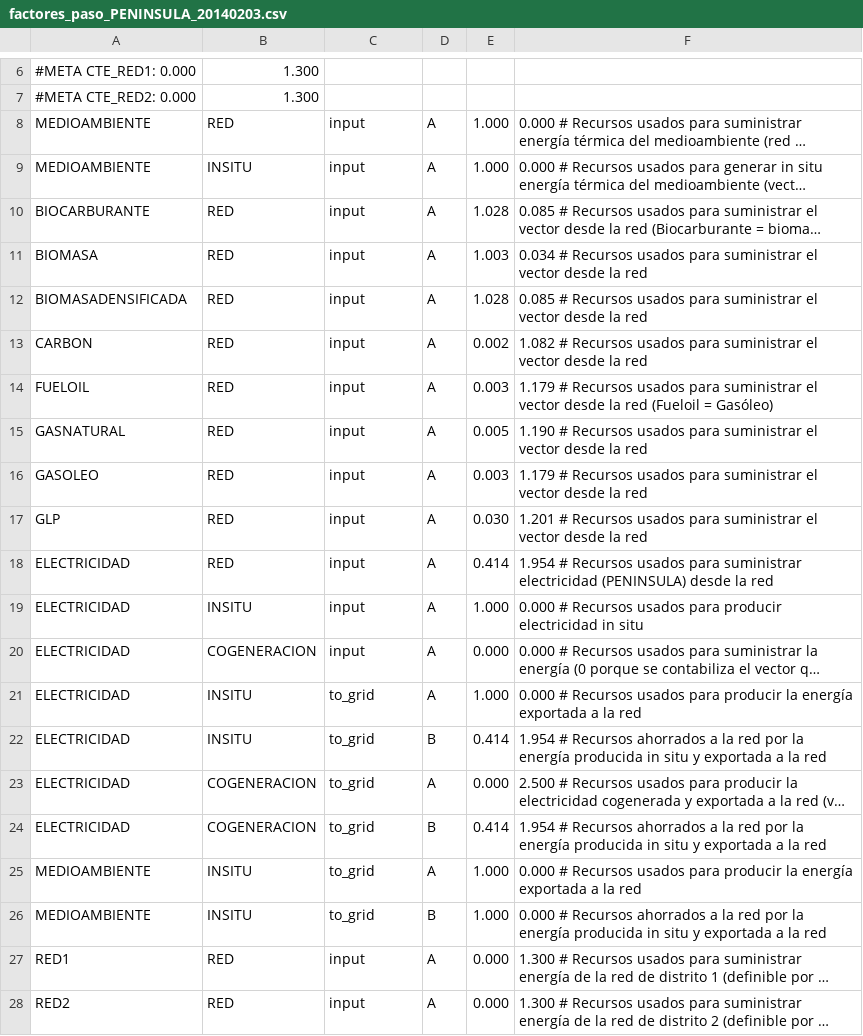
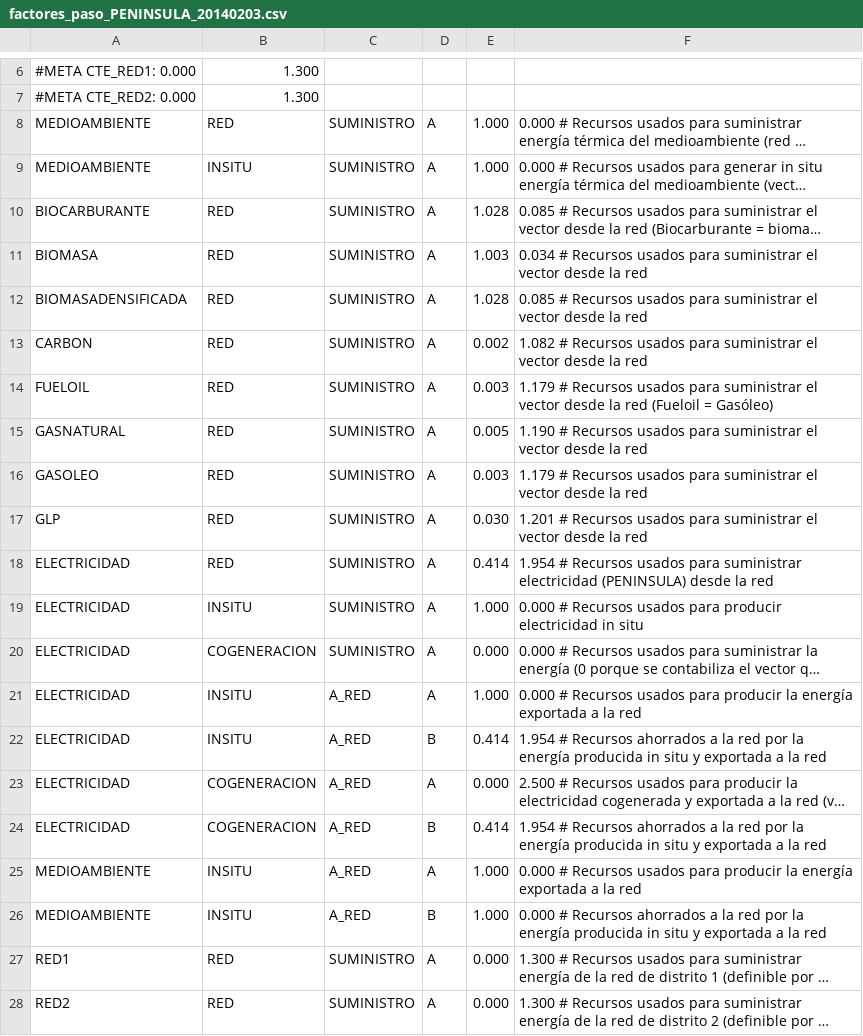
Before and after one commit to energiacte/cteepbd, a CSV file: test_data/factores_paso_PENINSULA_20140203.csv, drawn as a sheet; only a part is shown, gaps mark what is left out; long unchanged cells end in …; the diff names each change by its address in the sheet, - before the commit and + after, or states it on an @@ line.

```diff
--- a/test_data/factores_paso_PENINSULA_20140203.csv
+++ b/test_data/factores_paso_PENINSULA_20140203.csv
-C8:C20: input
+C8:C20: SUMINISTRO
-C21:C26: to_grid
+C21:C26: A_RED
-C27:C28: input
+C27:C28: SUMINISTRO
```
Also changed, not shown: test_data/factores_paso_20140203.csv, test_data/factores_paso_test.csv, 5 other files.
